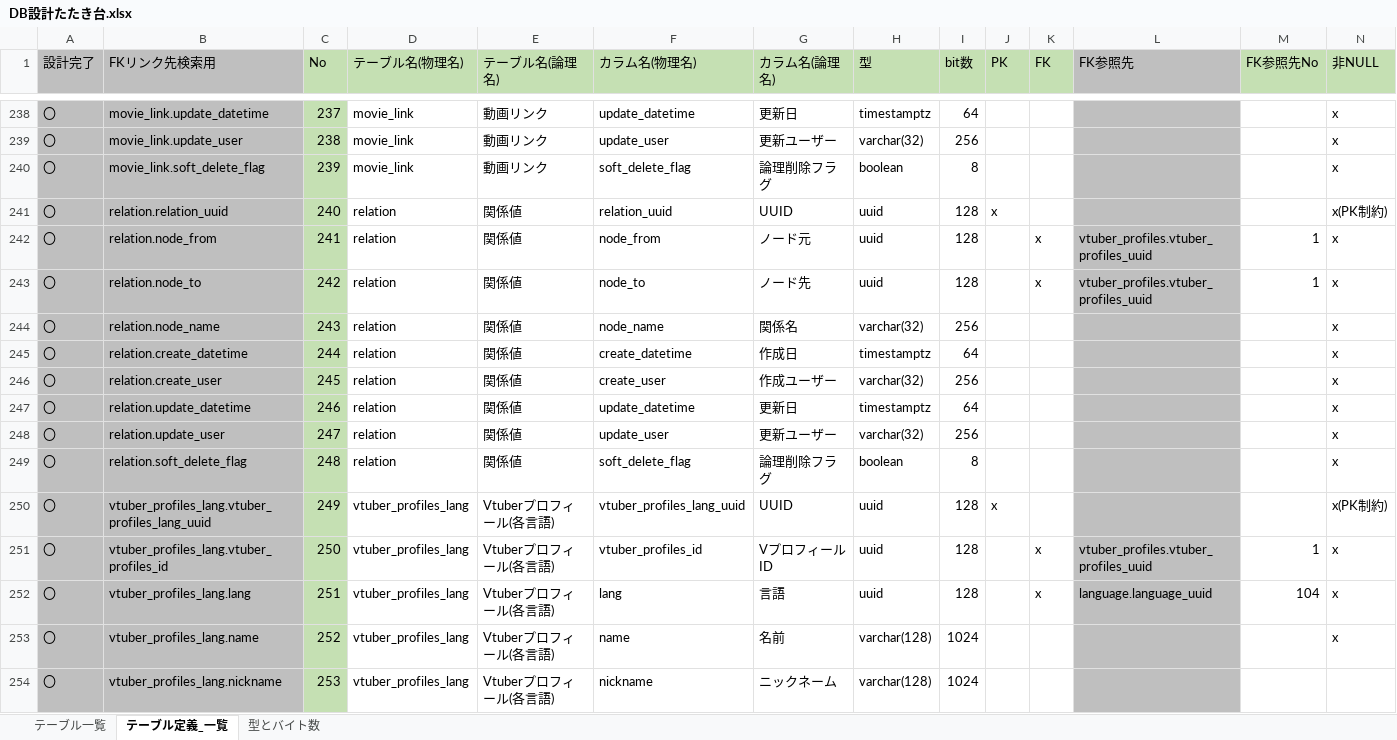
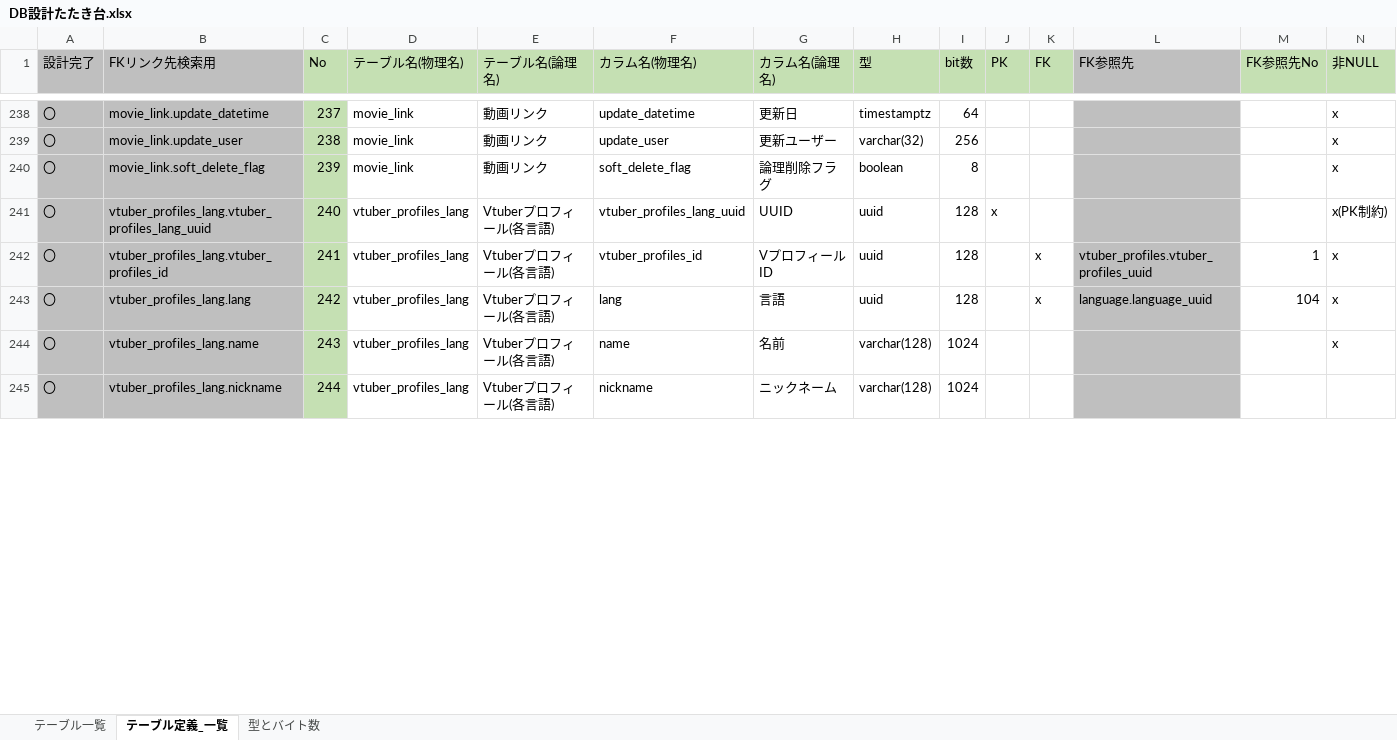
Before and after one commit to Soranoana/VtuberMeikan, an Excel workbook: .design/DB/DB設計たたき台.xlsx, sheet テーブル定義_一覧, drawn as a sheet; only a part is shown, gaps mark what is left out; values as stored, in another font and other column widths than the file's, no borders; removed rows and columns are numbered as before the commit, all else as after; rows hold the shown columns only; the diff covers the shown part only; the diff names each change by its address in the sheet, - before the commit and + after, or states it on an @@ line.

Commit message:
【外部後悔向け】relationについての記載を削除したMDとxlsxを作成

```diff
--- a/.design/DB/DB設計たたき台.xlsx (sheet テーブル定義_一覧)
+++ b/.design/DB/DB設計たたき台.xlsx (sheet テーブル定義_一覧)
-row 241: 〇 | relation.relation_uuid | 240 | relation | 関係値 | relation_uuid | UUID | uuid | 128 | x |  |  |  | x(PK制約)
-row 242: 〇 | relation.node_from | 241 | relation | 関係値 | node_from | ノード元 | uuid | 128 |  | x | vtuber_profiles.vtuber_profiles_uuid | 1 | x
-row 243: 〇 | relation.node_to | 242 | relation | 関係値 | node_to | ノード先 | uuid | 128 |  | x | vtuber_profiles.vtuber_profiles_uuid | 1 | x
-row 244: 〇 | relation.node_name | 243 | relation | 関係値 | node_name | 関係名 | varchar(32) | 256 |  |  |  |  | x
-row 245: 〇 | relation.create_datetime | 244 | relation | 関係値 | create_datetime | 作成日 | timestamptz | 64 |  |  |  |  | x
-row 246: 〇 | relation.create_user | 245 | relation | 関係値 | create_user | 作成ユーザー | varchar(32) | 256 |  |  |  |  | x
-row 247: 〇 | relation.update_datetime | 246 | relation | 関係値 | update_datetime | 更新日 | timestamptz | 64 |  |  |  |  | x
-row 248: 〇 | relation.update_user | 247 | relation | 関係値 | update_user | 更新ユーザー | varchar(32) | 256 |  |  |  |  | x
-row 249: 〇 | relation.soft_delete_flag | 248 | relation | 関係値 | soft_delete_flag | 論理削除フラグ | boolean | 8 |  |  |  |  | x
-C241 (No): 249
+C241 (No): 240
-C242 (No): 250
+C242 (No): 241
-C243 (No): 251
+C243 (No): 242
-C244 (No): 252
+C244 (No): 243
-C245 (No): 253
+C245 (No): 244
```
Also changed, not shown: 32 edited cells elsewhere in this sheet, sheet テーブル一覧, formulas that keep their value, 2 other files.
